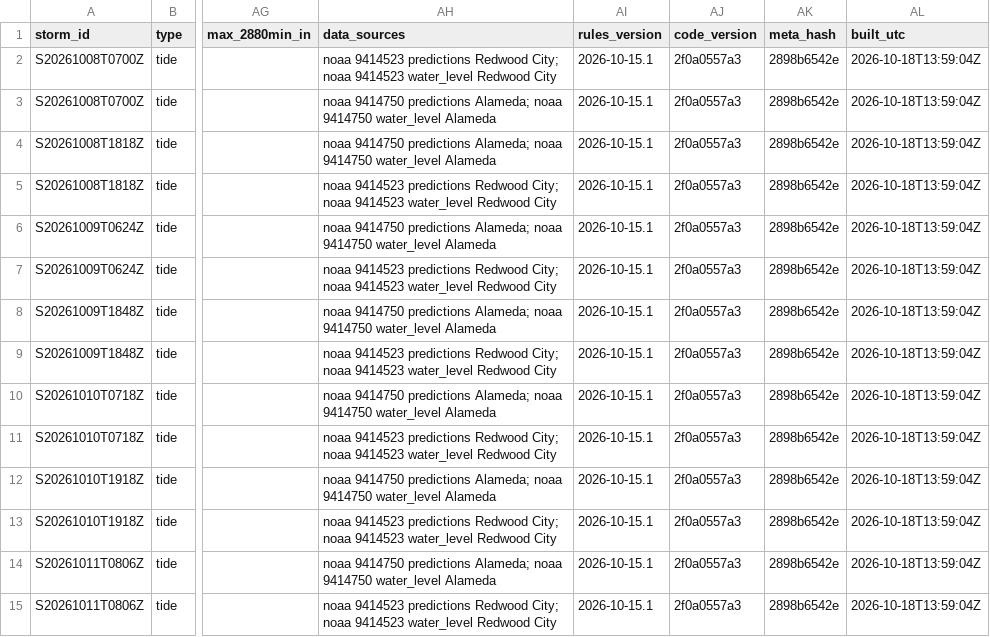
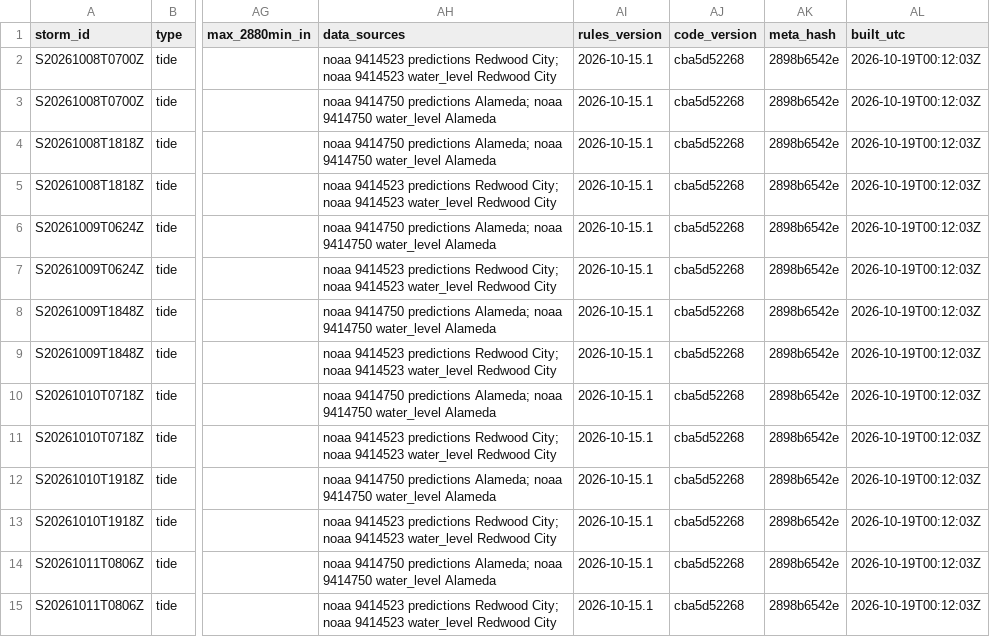
Before and after one commit to OneShorelineSMC/fews-data-archive, a CSV file: events/events.csv, drawn as a sheet; only a part is shown, gaps mark what is left out; the diff covers the shown part only; the diff names each change by its address in the sheet, - before the commit and + after, or states it on an @@ line.

```diff
--- a/events/events.csv
+++ b/events/events.csv
-AJ2:AJ15 (code_version): 2f0a0557a3
+AJ2:AJ15 (code_version): cba5d52268
-AL2:AL15 (built_utc): 2026-10-18T13:59:04Z
+AL2:AL15 (built_utc): 2026-10-19T00:12:03Z
```
Also changed, not shown: 3 added rows, 1 removed row and 63 edited cells elsewhere in this file, events/issued.csv, meta/runs.csv, 2 other files.
